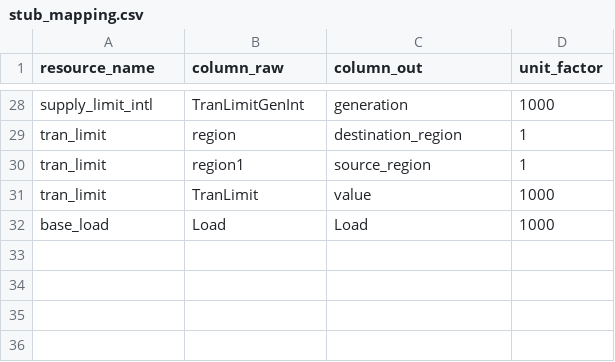
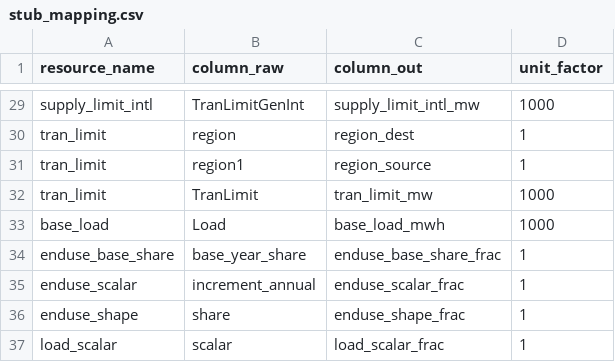
Before and after one commit to Community-NEMS/cnems-inputs, a CSV file: src/cnems_inputs/stub_mapping.csv, drawn as a sheet; only a part is shown, gaps mark what is left out; addresses are those after the commit; the diff covers the shown part only; the diff names each change by its address in the sheet, - before the commit and + after, or states it on an @@ line.

Commit message:
Apply column name changes to stub and available-capacity pipelines

```diff
--- a/src/cnems_inputs/stub_mapping.csv
+++ b/src/cnems_inputs/stub_mapping.csv
-C29 (column_out): generation
+C29 (column_out): supply_limit_intl_mw
-C30 (column_out): destination_region
+C30 (column_out): region_dest
-C31 (column_out): source_region
+C31 (column_out): region_source
-C32 (column_out): value
+C32 (column_out): tran_limit_mw
-C33 (column_out): Load
+C33 (column_out): base_load_mwh
+row 34: enduse_base_share | base_year_share | enduse_base_share_frac | 1
+row 35: enduse_scalar | increment_annual | enduse_scalar_frac | 1
+row 36: enduse_shape | share | enduse_shape_frac | 1
+row 37: load_scalar | scalar | load_scalar_frac | 1
```
Also changed, not shown: 1 added row and 25 edited cells elsewhere in this file, 2 other files.
